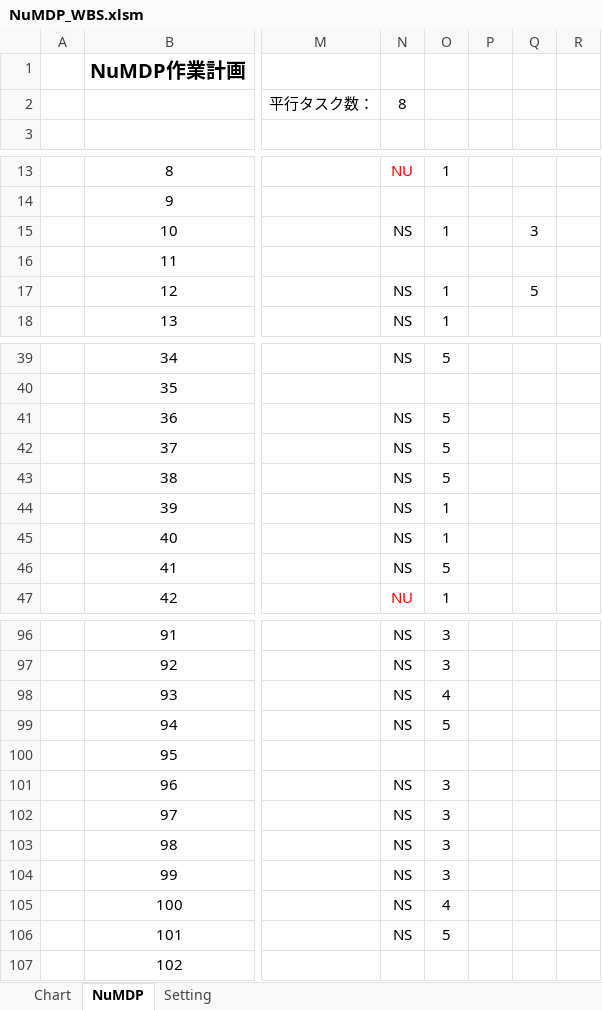
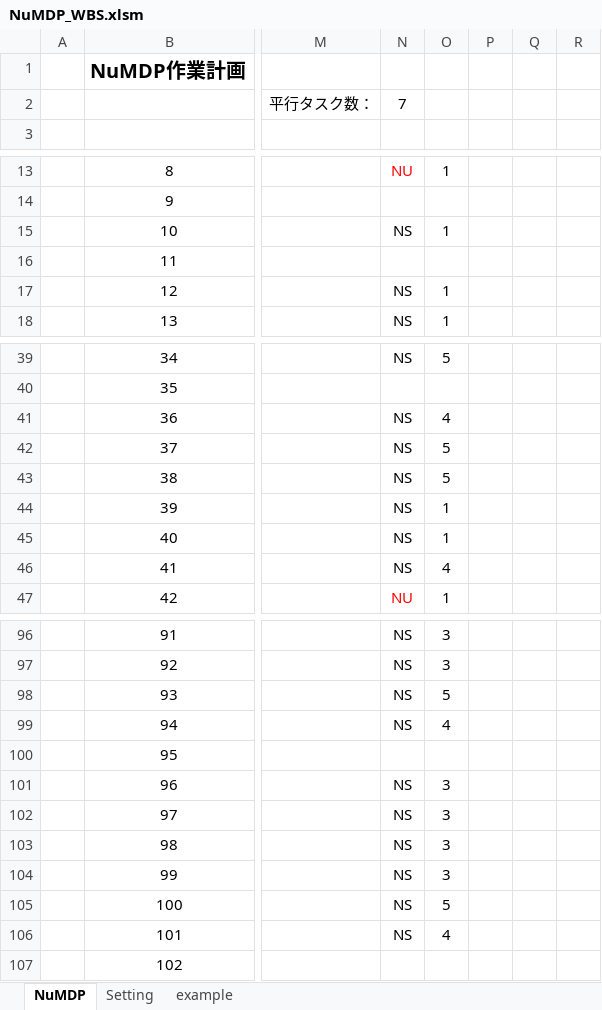
Before and after one commit to libmuy/excel-schedule, an Excel workbook: NuMDP_WBS.xlsm, sheet NuMDP, drawn as a sheet; only a part is shown, gaps mark what is left out; values as stored, in another font and other column widths than the file's, no borders; charts and pictures not drawn; the diff covers the shown part only; the diff names each change by its address in the sheet, - before the commit and + after, or states it on an @@ line.

```diff
--- a/NuMDP_WBS.xlsm (sheet NuMDP)
+++ b/NuMDP_WBS.xlsm (sheet NuMDP)
-sheet tab: Chart
+sheet tab: example
@@ sheet tab order changed: NuMDP | Setting | example @@
-N2: 8
+N2: 7
-Q15: 3
+Q15: (empty)
-Q17: 5
+Q17: (empty)
-O41: 5
+O41: 4
-O46: 5
+O46: 4
-O98: 4
+O98: 5
-O99: 5
+O99: 4
-O105: 4
+O105: 5
-O106: 5
+O106: 4
```
Also changed, not shown: 2 edited cells elsewhere in this sheet, sheet example, sheet Setting, charts or pictures, 5 other files.
